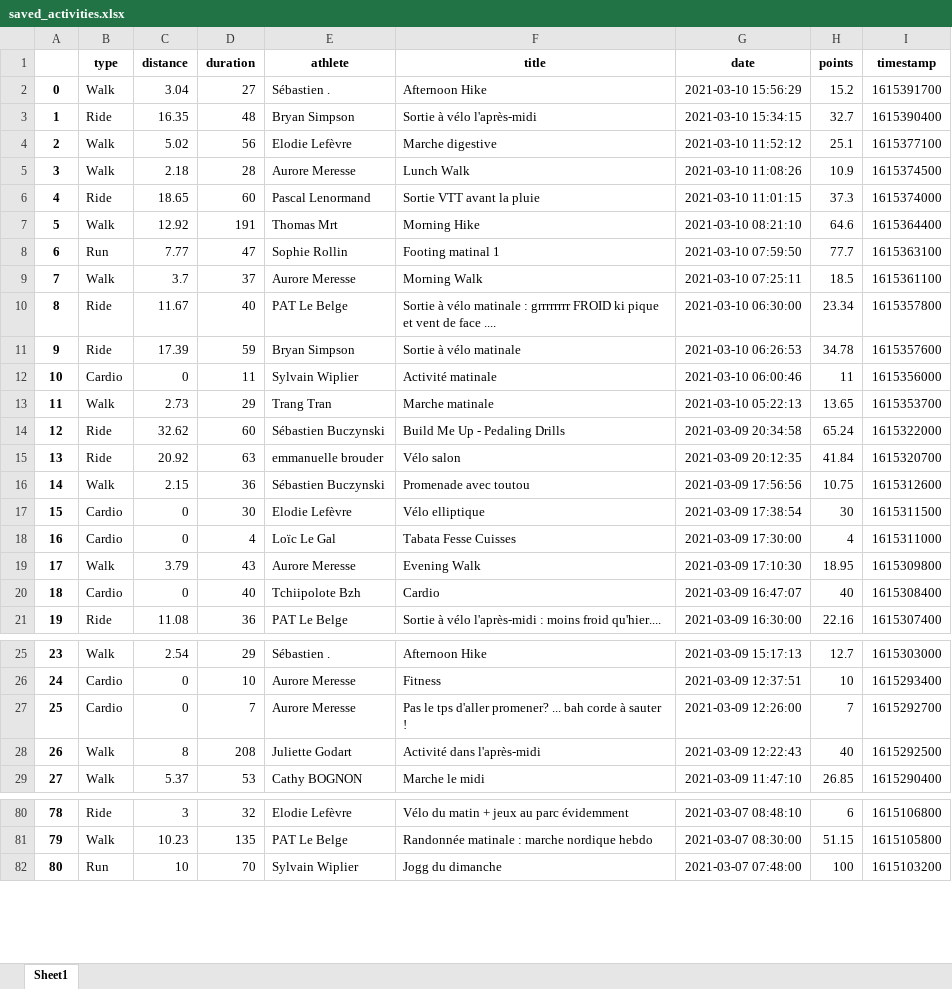
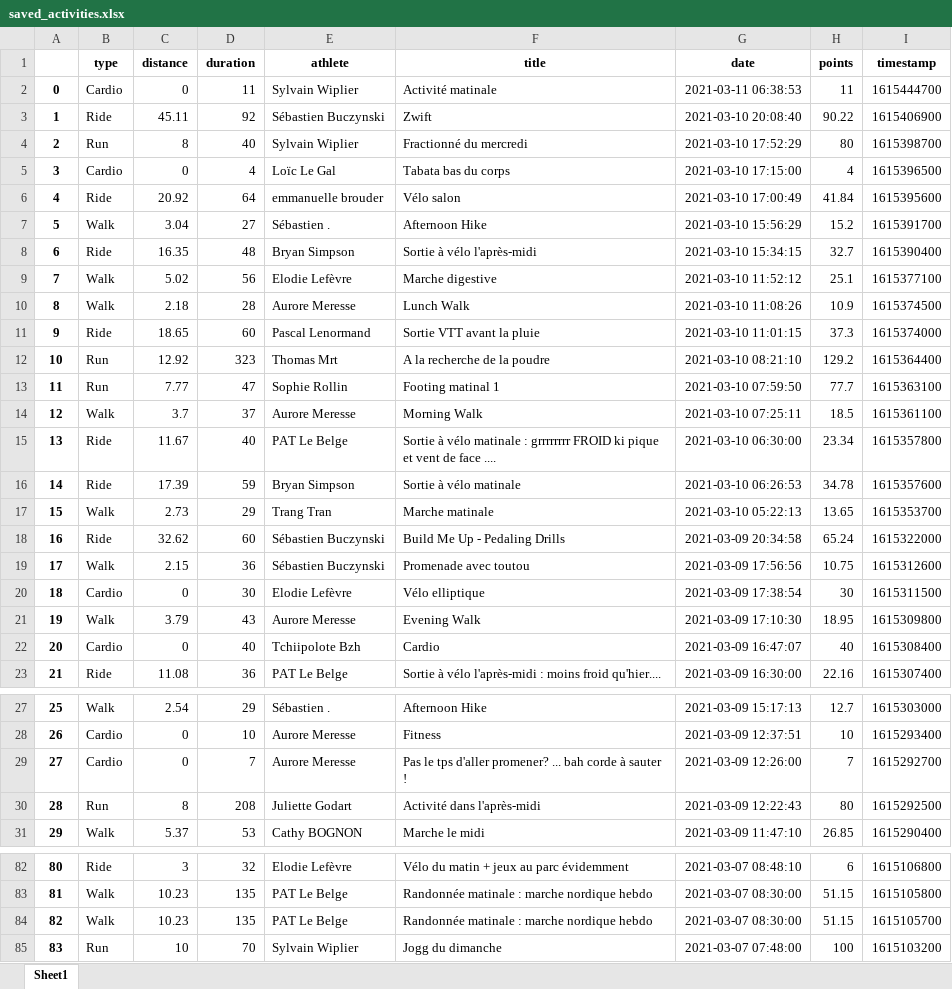
Before and after one commit to bcmb78/bcmb78.github.io, an Excel workbook: defi/saved_activities.xlsx, sheet Sheet1, drawn as a sheet; only a part is shown, gaps mark what is left out; values as stored, in another font and other column widths than the file's, no borders; removed rows and columns are numbered as before the commit, all else as after; the diff names each change by its address in the sheet, - before the commit and + after, or states it on an @@ line.

```diff
--- a/defi/saved_activities.xlsx (sheet Sheet1)
+++ b/defi/saved_activities.xlsx (sheet Sheet1)
+row 2: 0 | Cardio | 0 | 11 | Sylvain Wiplier | Activité matinale | 2021-03-11 06:38:53 | 11 | 1615444700
+row 3: 1 | Ride | 45.11 | 92 | Sébastien Buczynski | Zwift | 2021-03-10 20:08:40 | 90.22 | 1615406900
+row 4: 2 | Run | 8 | 40 | Sylvain Wiplier | Fractionné du mercredi | 2021-03-10 17:52:29 | 80 | 1615398700
+row 5: 3 | Cardio | 0 | 4 | Loïc Le Gal | Tabata bas du corps | 2021-03-10 17:15:00 | 4 | 1615396500
+row 6: 4 | Ride | 20.92 | 64 | emmanuelle brouder | Vélo salon | 2021-03-10 17:00:49 | 41.84 | 1615395600
@@ column A renumbered from row 7 down @@
-B12 (type): Walk
+B12 (type): Run
-D12 (duration): 191
+D12 (duration): 323
-F12 (title): Morning Hike
+F12 (title): A la recherche de la poudre
-H12 (points): 64.6
+H12 (points): 129.2
-row 12: 10 | Cardio | 0 | 11 | Sylvain Wiplier | Activité matinale | 2021-03-10 06:00:46 | 11 | 1615356000
-row 15: 13 | Ride | 20.92 | 63 | emmanuelle brouder | Vélo salon | 2021-03-09 20:12:35 | 41.84 | 1615320700
-row 18: 16 | Cardio | 0 | 4 | Loïc Le Gal | Tabata Fesse Cuisses | 2021-03-09 17:30:00 | 4 | 1615311000
-B30 (type): Walk
+B30 (type): Run
-H30 (points): 40
+H30 (points): 80
+row 84: 82 | Walk | 10.23 | 135 | PAT Le Belge | Randonnée matinale : marche nordique hebdo | 2021-03-07 08:30:00 | 51.15 | 1615105700
```
Also changed, not shown: defi/equipes.xlsx, 3 other files.
